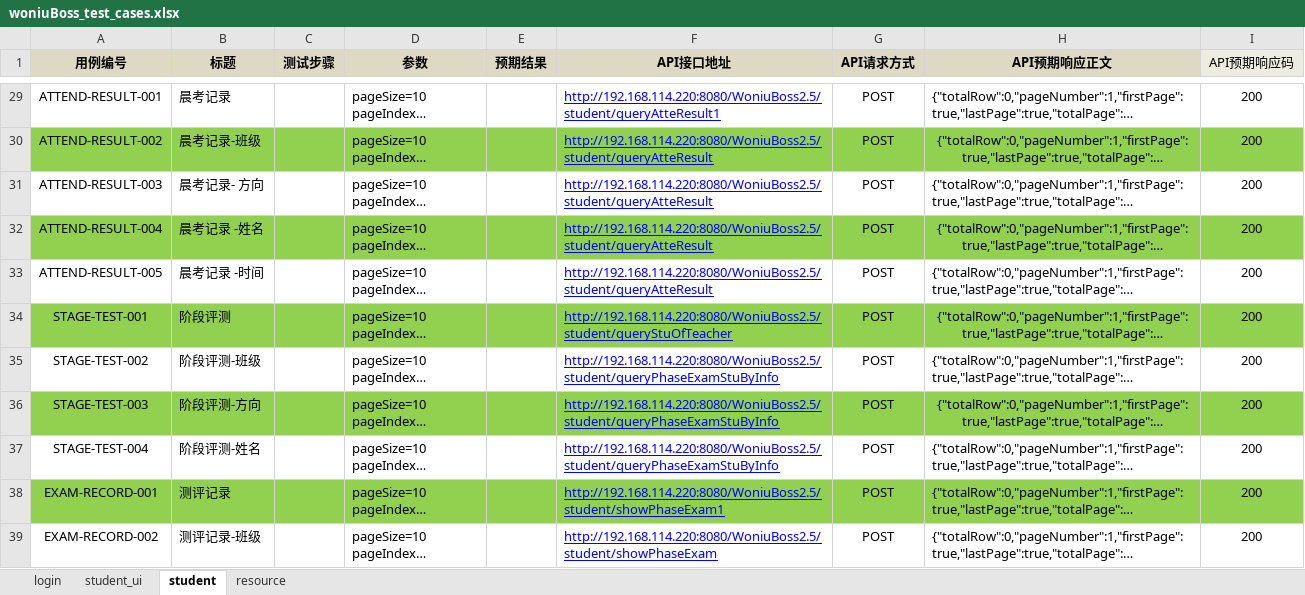
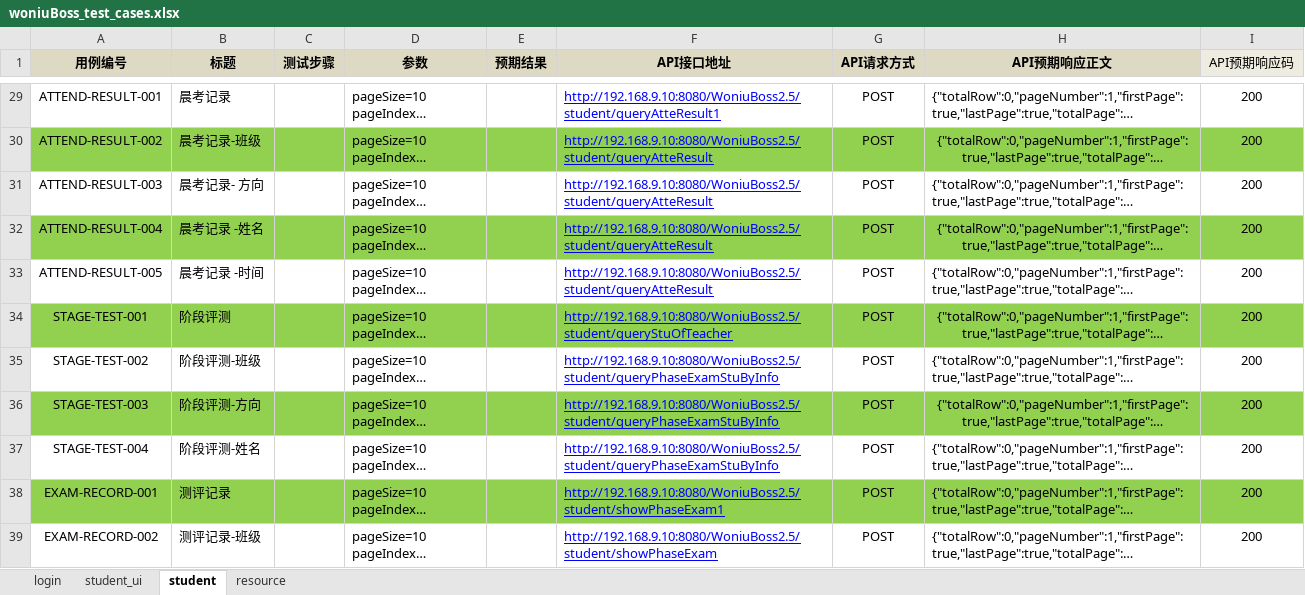
Before and after one commit to woniuboss-project/woniuboss-xa-jj, an Excel workbook: woniuBoss/data/woniuBoss_test_cases.xlsx, sheet student, drawn as a sheet; only a part is shown, gaps mark what is left out; long unchanged cells end in …; values as stored, in another font and other column widths than the file's, no borders; the diff covers the shown part only; the diff names each change by its address in the sheet, - before the commit and + after, or states it on an @@ line.

```diff
--- a/woniuBoss/data/woniuBoss_test_cases.xlsx (sheet student)
+++ b/woniuBoss/data/woniuBoss_test_cases.xlsx (sheet student)
-F29 (API接口地址): http://192.168.114.220:8080/WoniuBoss2.5/student/queryAtteResult1
+F29 (API接口地址): http://192.168.9.10:8080/WoniuBoss2.5/student/queryAtteResult1
-F30:F33 (API接口地址): http://192.168.114.220:8080/WoniuBoss2.5/student/queryAtteResult
+F30:F33 (API接口地址): http://192.168.9.10:8080/WoniuBoss2.5/student/queryAtteResult
-F34 (API接口地址): http://192.168.114.220:8080/WoniuBoss2.5/student/queryStuOfTeacher
+F34 (API接口地址): http://192.168.9.10:8080/WoniuBoss2.5/student/queryStuOfTeacher
-F35:F37 (API接口地址): http://192.168.114.220:8080/WoniuBoss2.5/student/queryPhaseExamStuByInfo
+F35:F37 (API接口地址): http://192.168.9.10:8080/WoniuBoss2.5/student/queryPhaseExamStuByInfo
-F38 (API接口地址): http://192.168.114.220:8080/WoniuBoss2.5/student/showPhaseExam1
+F38 (API接口地址): http://192.168.9.10:8080/WoniuBoss2.5/student/showPhaseExam1
-F39 (API接口地址): http://192.168.114.220:8080/WoniuBoss2.5/student/showPhaseExam
+F39 (API接口地址): http://192.168.9.10:8080/WoniuBoss2.5/student/showPhaseExam
```
Also changed, not shown: 37 edited cells elsewhere in this sheet, sheet resource, sheet login, 1 other file.
